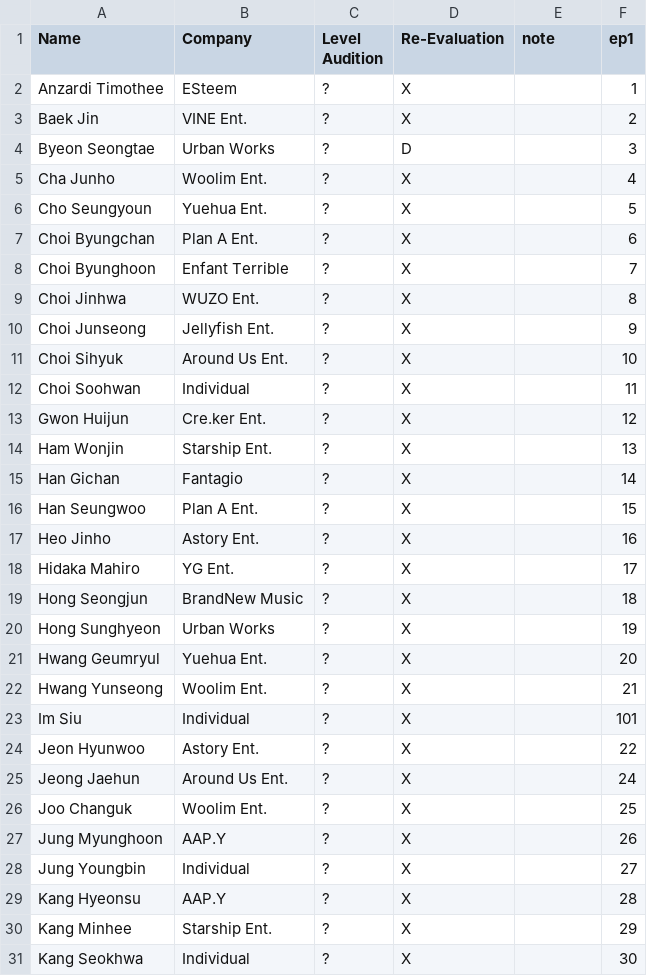
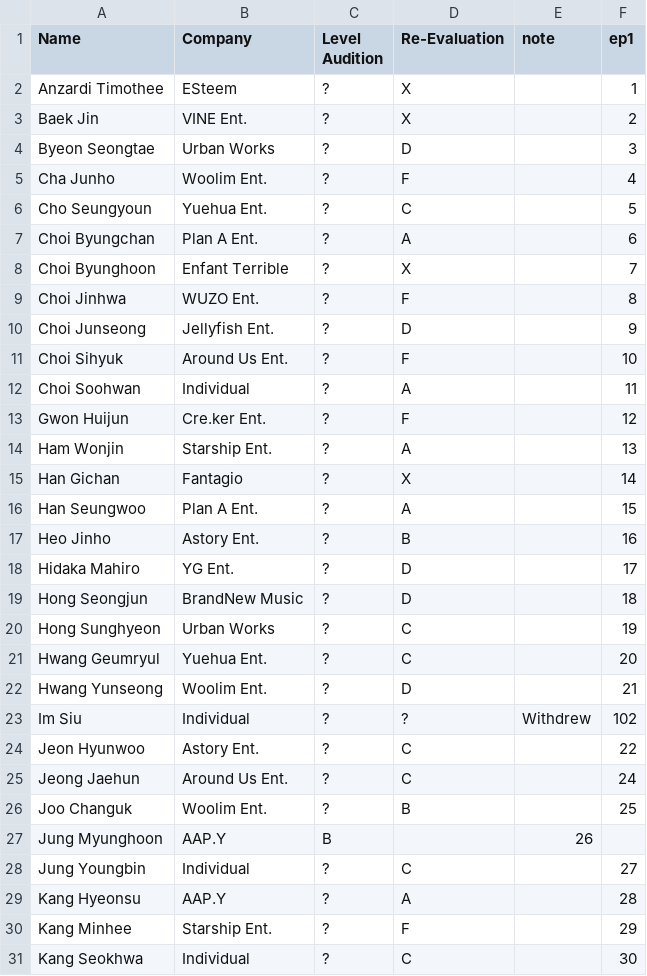
Before and after one commit to ajyu124/px101ranking, a CSV file: produce48.csv, drawn as a sheet; only a part is shown; the diff covers the shown part only.

Commit message:
Update produce48.csv

```diff
--- a/produce48.csv
+++ b/produce48.csv
@@ -4,28 +4,28 @@ Baek Jin,VINE Ent.,?,X,,2
 Byeon Seongtae,Urban Works,?,D,,3
-Cha Junho,Woolim Ent.,?,X,,4
-Cho Seungyoun,Yuehua Ent.,?,X,,5
-Choi Byungchan,Plan A Ent.,?,X,,6
+Cha Junho,Woolim Ent.,?,F,,4
+Cho Seungyoun,Yuehua Ent.,?,C,,5
+Choi Byungchan,Plan A Ent.,?,A,,6
 Choi Byunghoon,Enfant Terrible,?,X,,7
-Choi Jinhwa,WUZO Ent.,?,X,,8
-Choi Junseong,Jellyfish Ent.,?,X,,9
-Choi Sihyuk,Around Us Ent.,?,X,,10
-Choi Soohwan,Individual,?,X,,11
-Gwon Huijun,Cre.ker Ent.,?,X,,12
-Ham Wonjin,Starship Ent.,?,X,,13
+Choi Jinhwa,WUZO Ent.,?,F,,8
+Choi Junseong,Jellyfish Ent.,?,D,,9
+Choi Sihyuk,Around Us Ent.,?,F,,10
+Choi Soohwan,Individual,?,A,,11
+Gwon Huijun,Cre.ker Ent.,?,F,,12
+Ham Wonjin,Starship Ent.,?,A,,13
 Han Gichan,Fantagio,?,X,,14
-Han Seungwoo,Plan A Ent.,?,X,,15
-Heo Jinho,Astory Ent.,?,X,,16
-Hidaka Mahiro,YG Ent.,?,X,,17
-Hong Seongjun,BrandNew Music,?,X,,18
-Hong Sunghyeon,Urban Works,?,X,,19
-Hwang Geumryul,Yuehua Ent.,?,X,,20
-Hwang Yunseong,Woolim Ent.,?,X,,21
-Im Siu,Individual,?,X,,101
-Jeon Hyunwoo,Astory Ent.,?,X,,22
-Jeong Jaehun,Around Us Ent.,?,X,,24
-Joo Changuk,Woolim Ent.,?,X,,25
-Jung Myunghoon,AAP.Y,?,X,,26
-Jung Youngbin,Individual,?,X,,27
-Kang Hyeonsu,AAP.Y,?,X,,28
-Kang Minhee,Starship Ent.,?,X,,29
-Kang Seokhwa,Individual,?,X,,30
+Han Seungwoo,Plan A Ent.,?,A,,15
+Heo Jinho,Astory Ent.,?,B,,16
+Hidaka Mahiro,YG Ent.,?,D,,17
+Hong Seongjun,BrandNew Music,?,D,,18
+Hong Sunghyeon,Urban Works,?,C,,19
+Hwang Geumryul,Yuehua Ent.,?,C,,20
+Hwang Yunseong,Woolim Ent.,?,D,,21
+Im Siu,Individual,?,?,Withdrew,102
+Jeon Hyunwoo,Astory Ent.,?,C,,22
+Jeong Jaehun,Around Us Ent.,?,C,,24
+Joo Changuk,Woolim Ent.,?,B,,25
+Jung Myunghoon,AAP.Y,B,,26
+Jung Youngbin,Individual,?,C,,27
+Kang Hyeonsu,AAP.Y,?,A,,28
+Kang Minhee,Starship Ent.,?,F,,29
+Kang Seokhwa,Individual,?,C,,30
```
Also changed, not shown: 52 edited cells elsewhere in this file.
